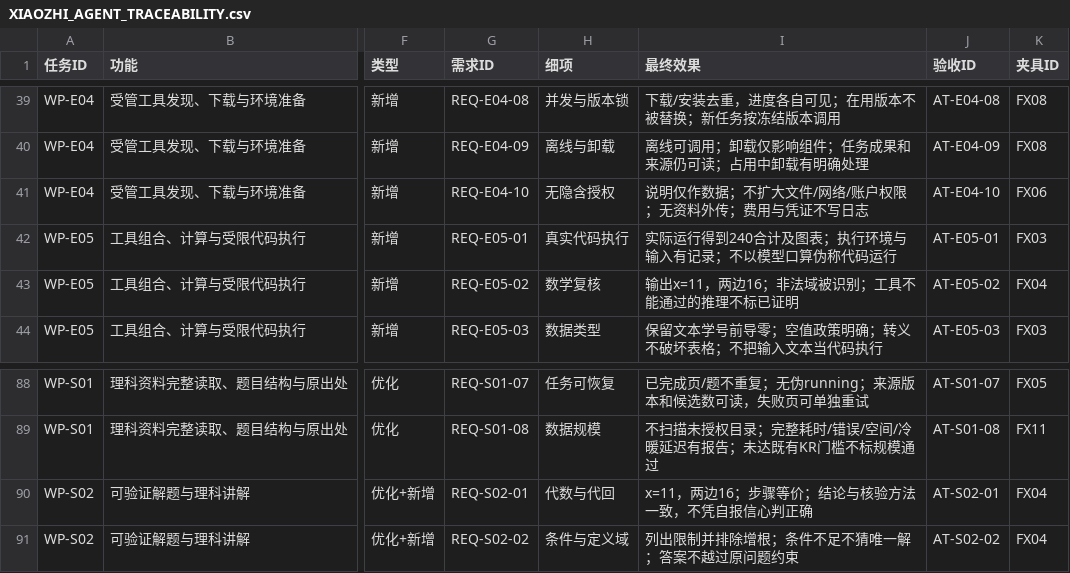
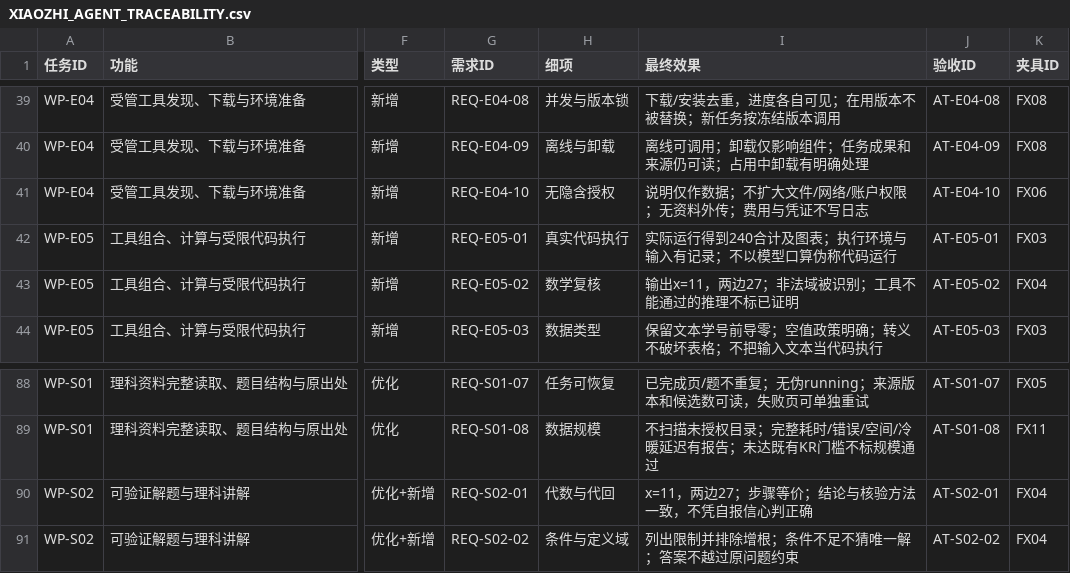
Before and after one commit to ZhouXuan-Yu/EduDev, a CSV file: docs/acceptance/XIAOZHI_AGENT_TRACEABILITY.csv, drawn as a sheet; only a part is shown, gaps mark what is left out; the diff names each change by its address in the sheet, - before the commit and + after, or states it on an @@ line.

Commit message:
feat(xiaozhi): 将类型化 CSV 实算结果交付为图表和表格文件

```diff
--- a/docs/acceptance/XIAOZHI_AGENT_TRACEABILITY.csv
+++ b/docs/acceptance/XIAOZHI_AGENT_TRACEABILITY.csv
-I43 (最终效果): 输出x=11，两边16；非法域被识别；工具不能通过的推理不标已证明
+I43 (最终效果): 输出x=11，两边27；非法域被识别；工具不能通过的推理不标已证明
-I90 (最终效果): x=11，两边16；步骤等价；结论与核验方法一致，不凭自报信心判正确
+I90 (最终效果): x=11，两边27；步骤等价；结论与核验方法一致，不凭自报信心判正确
```
Also changed, not shown: 25 other files.
